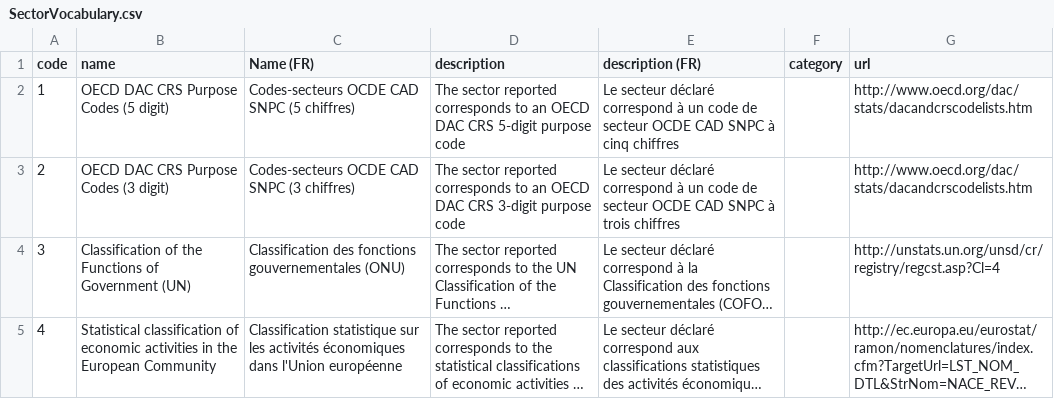
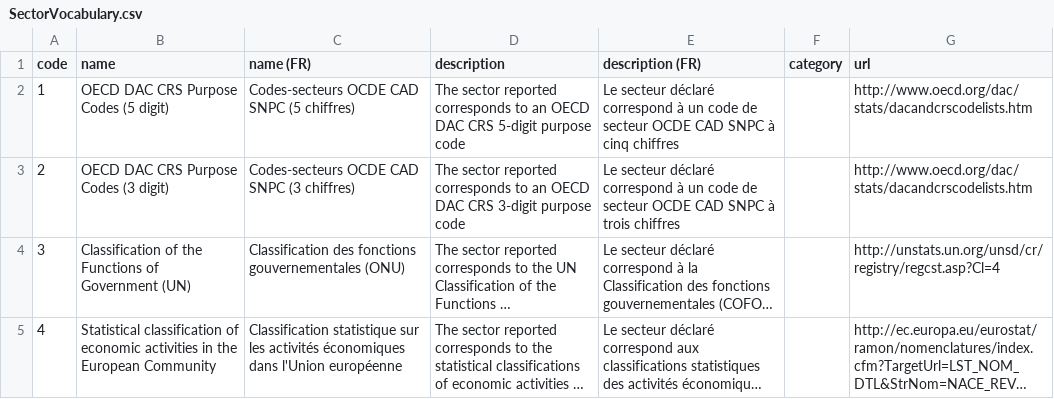
Before and after one commit to IATI/IATI-Codelists, a CSV file: translated_by_canada/SectorVocabulary.csv, drawn as a sheet; only a part is shown; long unchanged cells end in ….

Commit message:
Switch to python3, add output folder and fix typo on SectorVocabulary.csv

```diff
--- a/translated_by_canada/SectorVocabulary.csv
+++ b/translated_by_canada/SectorVocabulary.csv
@@ -1,2 +1,2 @@
-code,name,Name (FR),description,description (FR),category,url
+code,name,name (FR),description,description (FR),category,url
 1,OECD DAC CRS Purpose Codes (5 digit),Codes-secteurs OCDE CAD SNPC (5 chiffres),The sector reported corresponds to an OECD DAC CRS 5-digit purpose code,Le secteur déclaré correspond à un code de secteur OCDE CAD SNPC à cinq chiffres,,http://www.oecd.org/dac/stats/dacandcrscodelists.htm
```
Also changed, not shown: 1 other file.
